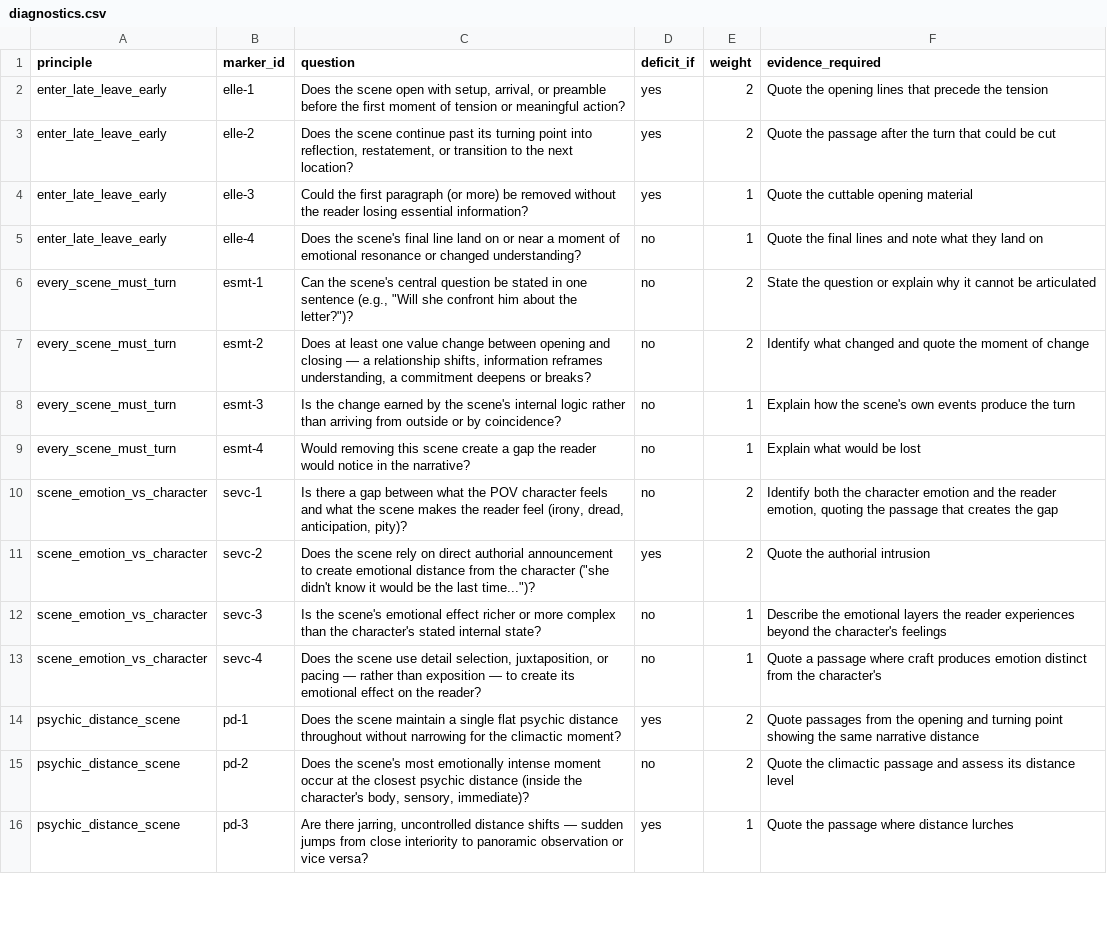
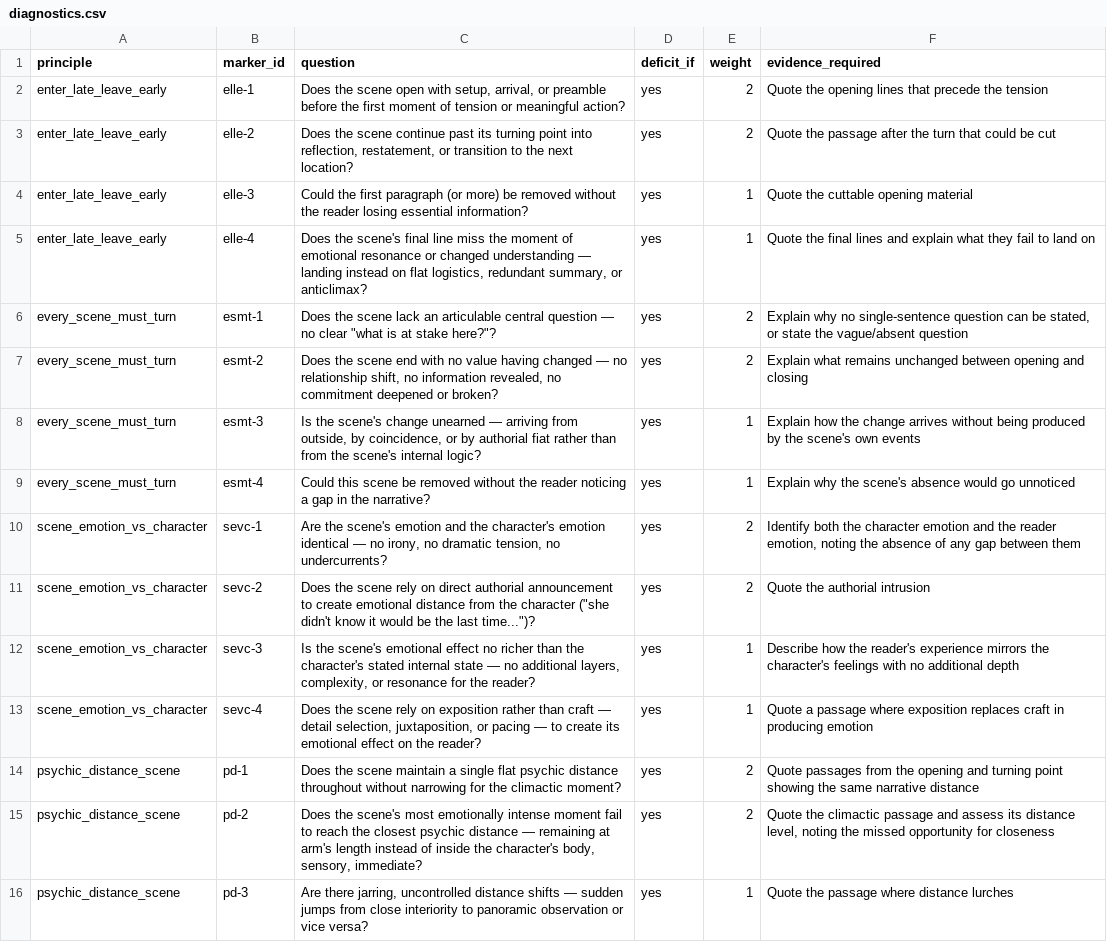
Before and after one commit to benjaminsnorris/storyforge, a CSV file: references/diagnostics.csv, drawn as a sheet; only a part is shown; the diff covers the shown part only.

```diff
--- a/references/diagnostics.csv
+++ b/references/diagnostics.csv
@@ -4,13 +4,13 @@ enter_late_leave_early|elle-2|Does the scene continue past its turning point int
 enter_late_leave_early|elle-3|Could the first paragraph (or more) be removed without the reader losing essential information?|yes|1|Quote the cuttable opening material
-enter_late_leave_early|elle-4|Does the scene's final line land on or near a moment of emotional resonance or changed understanding?|no|1|Quote the final lines and note what they land on
-every_scene_must_turn|esmt-1|Can the scene's central question be stated in one sentence (e.g., "Will she confront him about the letter?")?|no|2|State the question or explain why it cannot be articulated
-every_scene_must_turn|esmt-2|Does at least one value change between opening and closing — a relationship shifts, information reframes understanding, a commitment deepens or breaks?|no|2|Identify what changed and quote the moment of change
-every_scene_must_turn|esmt-3|Is the change earned by the scene's internal logic rather than arriving from outside or by coincidence?|no|1|Explain how the scene's own events produce the turn
-every_scene_must_turn|esmt-4|Would removing this scene create a gap the reader would notice in the narrative?|no|1|Explain what would be lost
-scene_emotion_vs_character|sevc-1|Is there a gap between what the POV character feels and what the scene makes the reader feel (irony, dread, anticipation, pity)?|no|2|Identify both the character emotion and the reader emotion, quoting the passage that creates the gap
+enter_late_leave_early|elle-4|Does the scene's final line miss the moment of emotional resonance or changed understanding — landing instead on flat logistics, redundant summary, or anticlimax?|yes|1|Quote the final lines and explain what they fail to land on
+every_scene_must_turn|esmt-1|Does the scene lack an articulable central question — no clear "what is at stake here?"?|yes|2|Explain why no single-sentence question can be stated, or state the vague/absent question
+every_scene_must_turn|esmt-2|Does the scene end with no value having changed — no relationship shift, no information revealed, no commitment deepened or broken?|yes|2|Explain what remains unchanged between opening and closing
+every_scene_must_turn|esmt-3|Is the scene's change unearned — arriving from outside, by coincidence, or by authorial fiat rather than from the scene's internal logic?|yes|1|Explain how the change arrives without being produced by the scene's own events
+every_scene_must_turn|esmt-4|Could this scene be removed without the reader noticing a gap in the narrative?|yes|1|Explain why the scene's absence would go unnoticed
+scene_emotion_vs_character|sevc-1|Are the scene's emotion and the character's emotion identical — no irony, no dramatic tension, no undercurrents?|yes|2|Identify both the character emotion and the reader emotion, noting the absence of any gap between them
 scene_emotion_vs_character|sevc-2|Does the scene rely on direct authorial announcement to create emotional distance from the character ("she didn't know it would be the last time...")?|yes|2|Quote the authorial intrusion
-scene_emotion_vs_character|sevc-3|Is the scene's emotional effect richer or more complex than the character's stated internal state?|no|1|Describe the emotional layers the reader experiences beyond the character's feelings
-scene_emotion_vs_character|sevc-4|Does the scene use detail selection, juxtaposition, or pacing — rather than exposition — to create its emotional effect on the reader?|no|1|Quote a passage where craft produces emotion distinct from the character's
+scene_emotion_vs_character|sevc-3|Is the scene's emotional effect no richer than the character's stated internal state — no additional layers, complexity, or resonance for the reader?|yes|1|Describe how the reader's experience mirrors the character's feelings with no additional depth
+scene_emotion_vs_character|sevc-4|Does the scene rely on exposition rather than craft — detail selection, juxtaposition, or pacing — to create its emotional effect on the reader?|yes|1|Quote a passage where exposition replaces craft in producing emotion
 psychic_distance_scene|pd-1|Does the scene maintain a single flat psychic distance throughout without narrowing for the climactic moment?|yes|2|Quote passages from the opening and turning point showing the same narrative distance
-psychic_distance_scene|pd-2|Does the scene's most emotionally intense moment occur at the closest psychic distance (inside the character's body, sensory, immediate)?|no|2|Quote the climactic passage and assess its distance level
+psychic_distance_scene|pd-2|Does the scene's most emotionally intense moment fail to reach the closest psychic distance — remaining at arm's length instead of inside the character's body, sensory, immediate?|yes|2|Quote the climactic passage and assess its distance level, noting the missed opportunity for closeness
 psychic_distance_scene|pd-3|Are there jarring, uncontrolled distance shifts — sudden jumps from close interiority to panoramic observation or vice versa?|yes|1|Quote the passage where distance lurches
```
Also changed, not shown: 162 edited cells elsewhere in this file.
